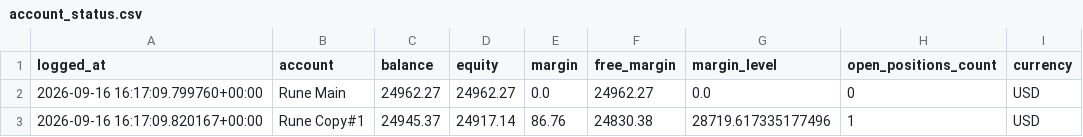
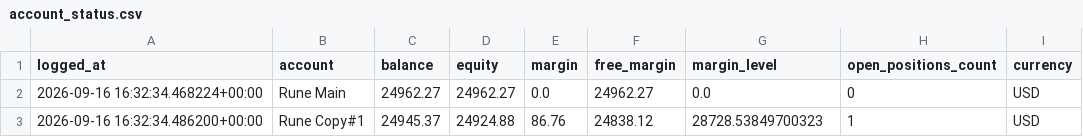
Before and after one commit to Runetherune/trading-dashboard, a CSV file: account_status.csv, drawn as a sheet.

```diff
--- a/account_status.csv
+++ b/account_status.csv
@@ -1,3 +1,3 @@
 logged_at,account,balance,equity,margin,free_margin,margin_level,open_positions_count,currency
-2026-09-16 16:17:09.799760+00:00,Rune Main,24962.27,24962.27,0.0,24962.27,0.0,0,USD
-2026-09-16 16:17:09.820167+00:00,Rune Copy#1,24945.37,24917.14,86.76,24830.38,28719.617335177496,1,USD
+2026-09-16 16:32:34.468224+00:00,Rune Main,24962.27,24962.27,0.0,24962.27,0.0,0,USD
+2026-09-16 16:32:34.486200+00:00,Rune Copy#1,24945.37,24924.88,86.76,24838.12,28728.53849700323,1,USD
```
Also changed, not shown: activity_log.csv, 1 other file.
